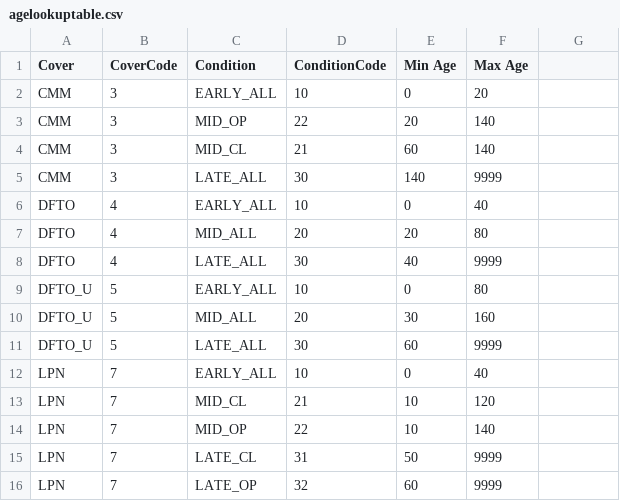
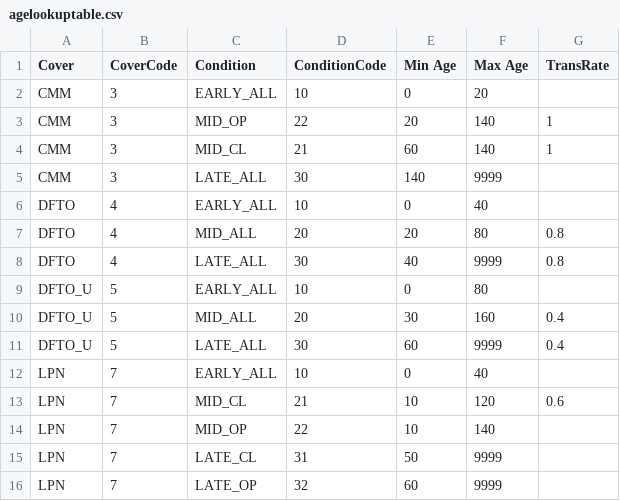
Before and after one commit to mmallek/agedata, a CSV file: agelookuptable.csv, drawn as a sheet; only a part is shown; the diff names each change by its address in the sheet, - before the commit and + after, or states it on an @@ line.

```diff
--- a/agelookuptable.csv
+++ b/agelookuptable.csv
-G1: (empty)
+G1: TransRate
-G3:G4 (TransRate): (empty)
+G3:G4 (TransRate): 1
-G7:G8 (TransRate): (empty)
+G7:G8 (TransRate): 0.8
-G10:G11 (TransRate): (empty)
+G10:G11 (TransRate): 0.4
-G13 (TransRate): (empty)
+G13 (TransRate): 0.6
```
Also changed, not shown: 3 other files.
